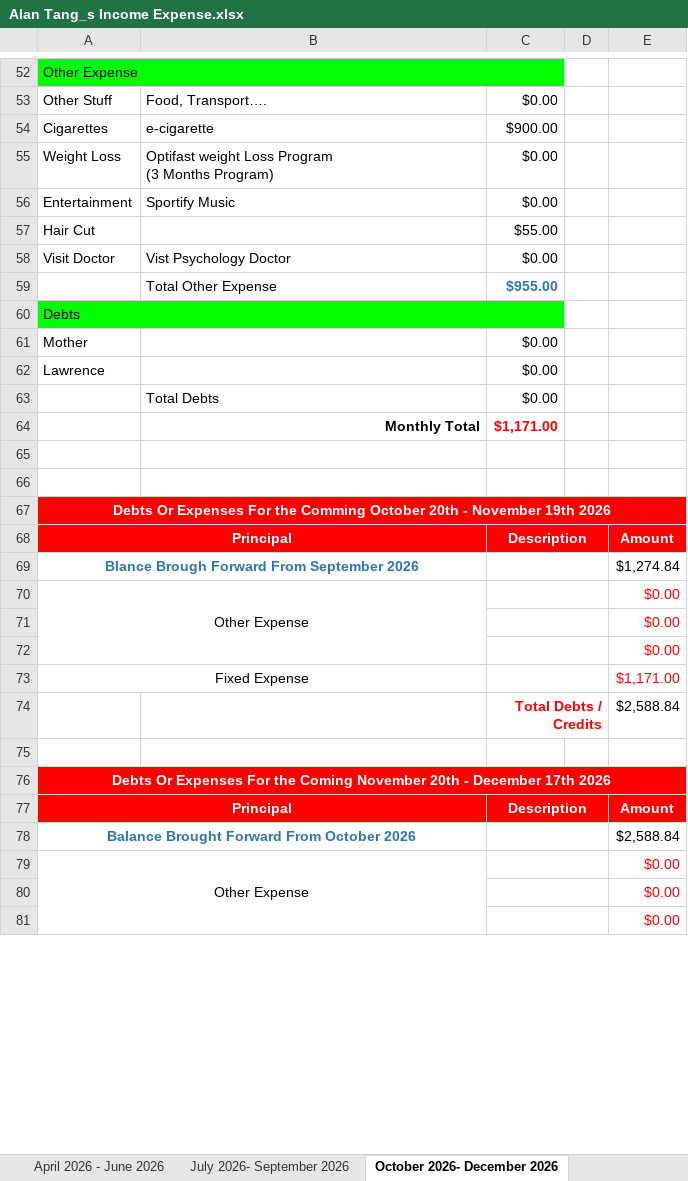
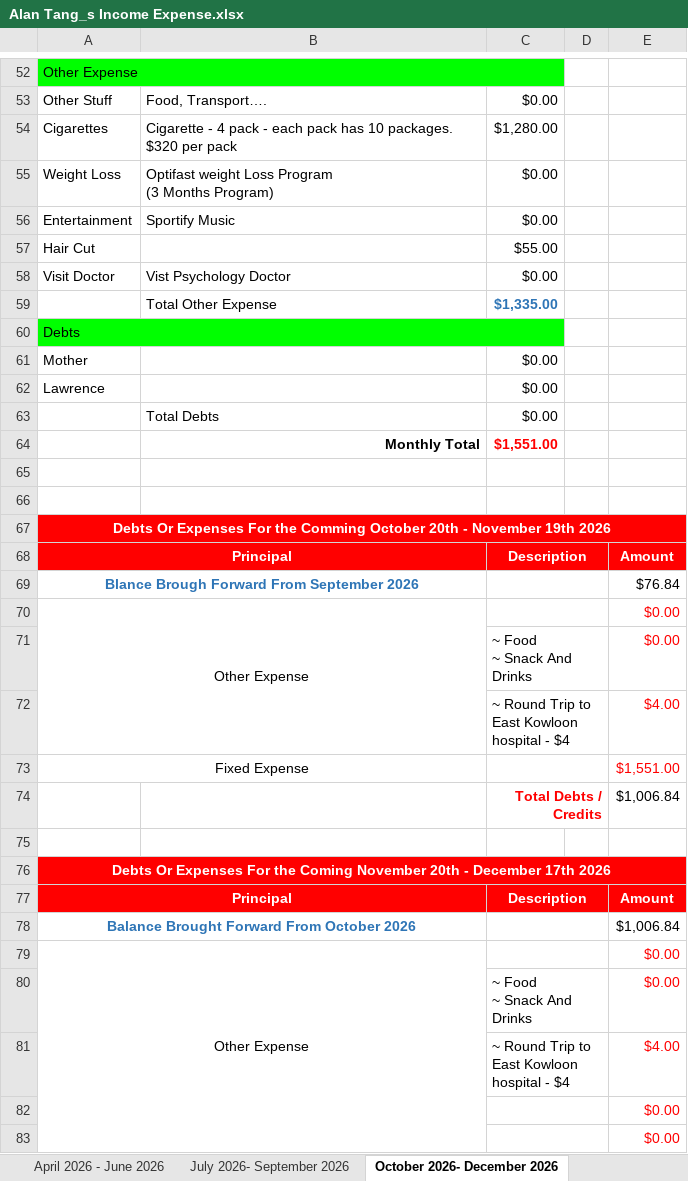
Before and after one commit to tangsinglun/Income-Expense-And-Forecast, an Excel workbook: Alan Tang_s Income Expense.xlsx, sheet October 2026- December 2026, drawn as a sheet; only a part is shown, gaps mark what is left out; values as stored, in another font and other column widths than the file's, no borders; conditional formats not drawn; removed rows and columns are numbered as before the commit, all else as after; ↵ is a line break in a cell; the diff covers the shown part only; the diff names each change by its address in the sheet, - before the commit and + after, or states it on an @@ line.

Commit message:
docs: document updated

```diff
--- a/Alan Tang_s Income Expense.xlsx (sheet October 2026- December 2026)
+++ b/Alan Tang_s Income Expense.xlsx (sheet October 2026- December 2026)
-B54: e-cigarette
+B54: Cigarette - 4 pack - each pack has 10 packages. $320 per pack
-C54: $900.00
+C54: $1,280.00
-C59: $955.00
+C59: $1,335.00
-C64: $1,171.00
+C64: $1,551.00
-E69: $1,274.84
+E69: $76.84
-C71: (empty)
+C71: ~ Food ↵ ~ Snack And Drinks
-row 72:  |  |  |  | $0.00
+row 72:  |  | ~ Round Trip to East Kowloon hospital - $4 |  | $4.00
-E73: $1,171.00
+E73: $1,551.00
-E74: $2,588.84
+E74: $1,006.84
-E78: $2,588.84
+E78: $1,006.84
+row 80:  |  | ~ Food ↵ ~ Snack And Drinks |  | $0.00
+row 81:  |  | ~ Round Trip to East Kowloon hospital - $4 |  | $4.00
```
Also changed, not shown: 1 added row, 3 removed rows and 8 edited cells elsewhere in this sheet, sheet July 2026- September 2026, sheet April 2026 - June 2026.
